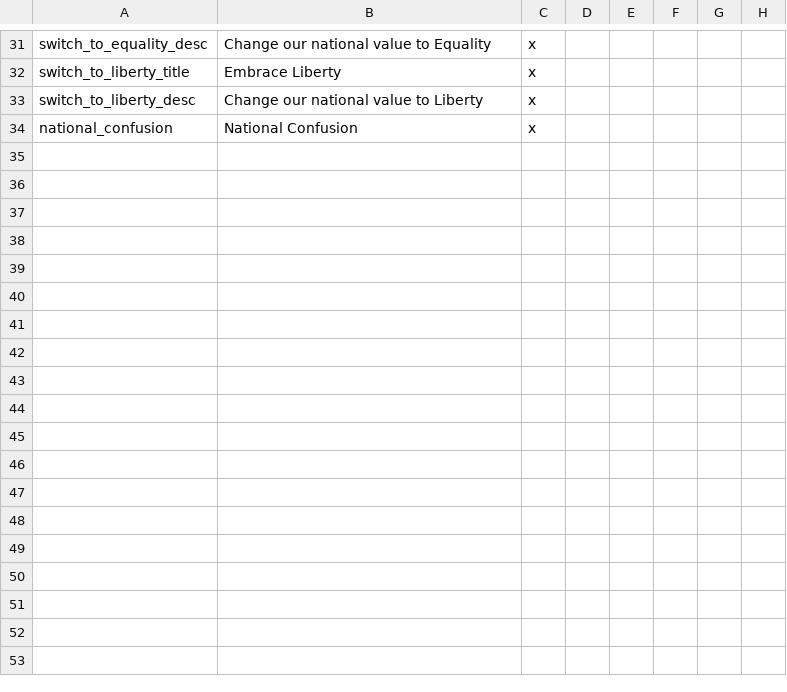
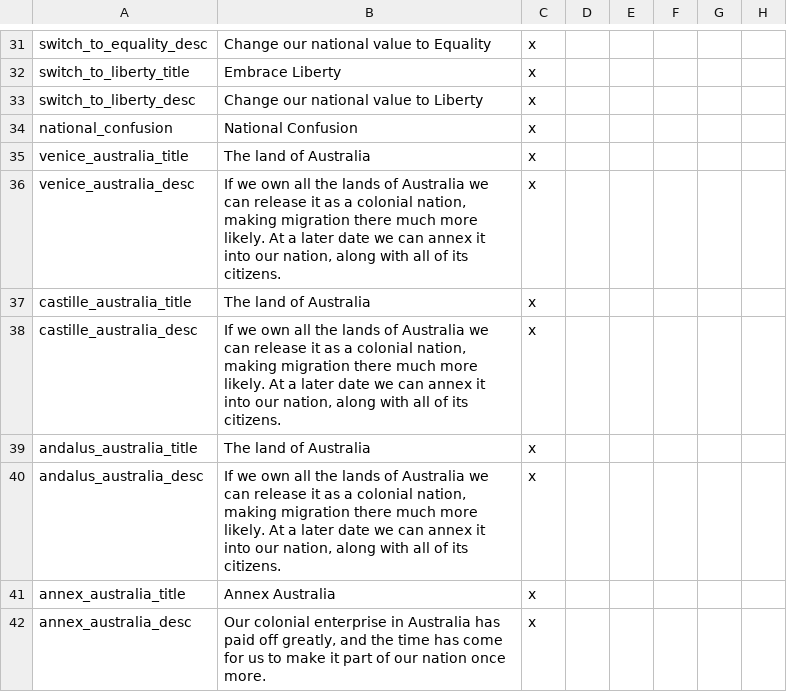
Before and after one commit to Rainbow-Goat/Fall-of-Genghis, a CSV file: Fall of Genghis/localisation/0_generic.csv, drawn as a sheet; only a part is shown, gaps mark what is left out.

```diff
--- a/Fall of Genghis/localisation/0_generic.csv
+++ b/Fall of Genghis/localisation/0_generic.csv
@@ -34 +34,9 @@ switch_to_liberty_desc;Change our national value to Liberty;x;
 national_confusion;National Confusion;x;
+venice_australia_title;The land of Australia;x;
+venice_australia_desc;If we own all the lands of Australia we can release it as a colonial nation, making migration there much more likely. At a later date we can annex it into our nation, along with all of its citizens.;x;
+castille_australia_title;The land of Australia;x;
+castille_australia_desc;If we own all the lands of Australia we can release it as a colonial nation, making migration there much more likely. At a later date we can annex it into our nation, along with all of its citizens.;x;
+andalus_australia_title;The land of Australia;x;
+andalus_australia_desc;If we own all the lands of Australia we can release it as a colonial nation, making migration there much more likely. At a later date we can annex it into our nation, along with all of its citizens.;x;
+annex_australia_title;Annex Australia;x;
+annex_australia_desc;Our colonial enterprise in Australia has paid off greatly, and the time has come for us to make it part of our nation once more.;x;
```
Also changed, not shown: Fall of Genghis/localisation/0_regions.csv, Fall of Genghis/localisation/1_Germany_tags.csv, 57 other files.
